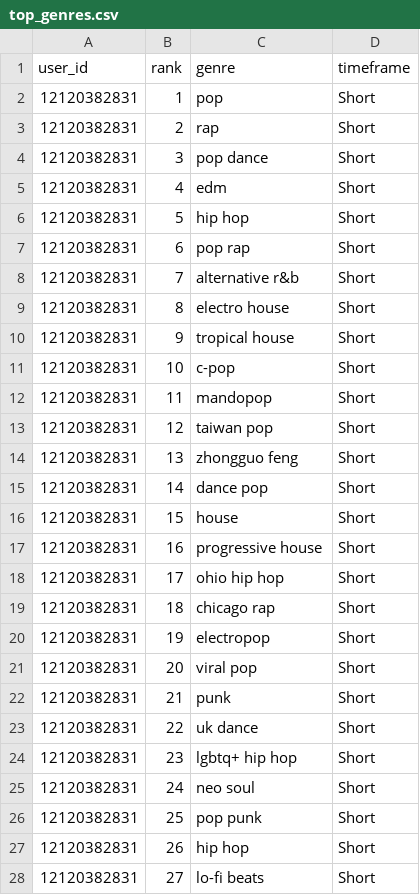
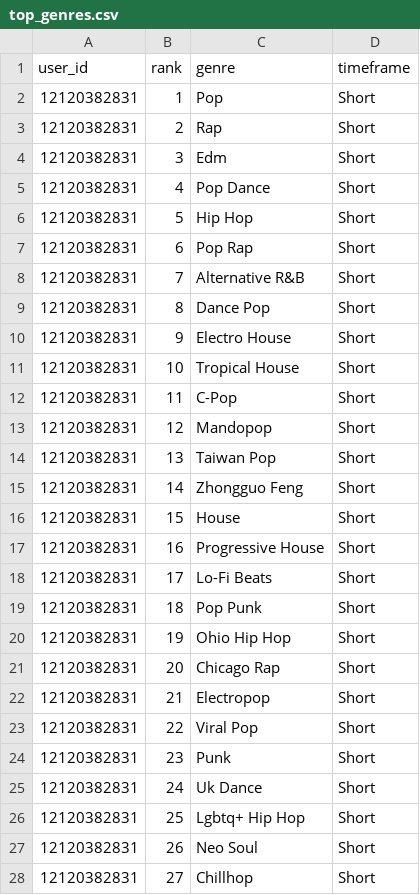
Before and after one commit to binxuankong/spotify-api-project, a CSV file: data/top_genres.csv, drawn as a sheet; only a part is shown; the diff covers the shown part only.

```diff
--- a/data/top_genres.csv
+++ b/data/top_genres.csv
@@ -1,28 +1,28 @@
 user_id,rank,genre,timeframe
-12120382831,1, pop,Short
-12120382831,2, rap,Short
-12120382831,3, pop dance,Short
-12120382831,4, edm,Short
-12120382831,5, hip hop,Short
-12120382831,6, pop rap,Short
-12120382831,7,alternative r&b,Short
-12120382831,8, electro house,Short
-12120382831,9, tropical house,Short
-12120382831,10,c-pop,Short
-12120382831,11, mandopop,Short
-12120382831,12, taiwan pop,Short
-12120382831,13, zhongguo feng,Short
-12120382831,14,dance pop,Short
-12120382831,15, house,Short
-12120382831,16, progressive house,Short
-12120382831,17,ohio hip hop,Short
-12120382831,18,chicago rap,Short
-12120382831,19, electropop,Short
-12120382831,20, viral pop,Short
-12120382831,21, punk,Short
-12120382831,22, uk dance,Short
-12120382831,23, lgbtq+ hip hop,Short
-12120382831,24, neo soul,Short
-12120382831,25, pop punk,Short
-12120382831,26,hip hop,Short
-12120382831,27, lo-fi beats,Short
+12120382831,1,Pop,Short
+12120382831,2,Rap,Short
+12120382831,3,Edm,Short
+12120382831,4,Pop Dance,Short
+12120382831,5,Hip Hop,Short
+12120382831,6,Pop Rap,Short
+12120382831,7,Alternative R&B,Short
+12120382831,8,Dance Pop,Short
+12120382831,9,Electro House,Short
+12120382831,10,Tropical House,Short
+12120382831,11,C-Pop,Short
+12120382831,12,Mandopop,Short
+12120382831,13,Taiwan Pop,Short
+12120382831,14,Zhongguo Feng,Short
+12120382831,15,House,Short
+12120382831,16,Progressive House,Short
+12120382831,17,Lo-Fi Beats,Short
+12120382831,18,Pop Punk,Short
+12120382831,19,Ohio Hip Hop,Short
+12120382831,20,Chicago Rap,Short
+12120382831,21,Electropop,Short
+12120382831,22,Viral Pop,Short
+12120382831,23,Punk,Short
+12120382831,24,Uk Dance,Short
+12120382831,25,Lgbtq+ Hip Hop,Short
+12120382831,26,Neo Soul,Short
+12120382831,27,Chillhop,Short
```
Also changed, not shown: 123 edited cells elsewhere in this file, 1 other file.
